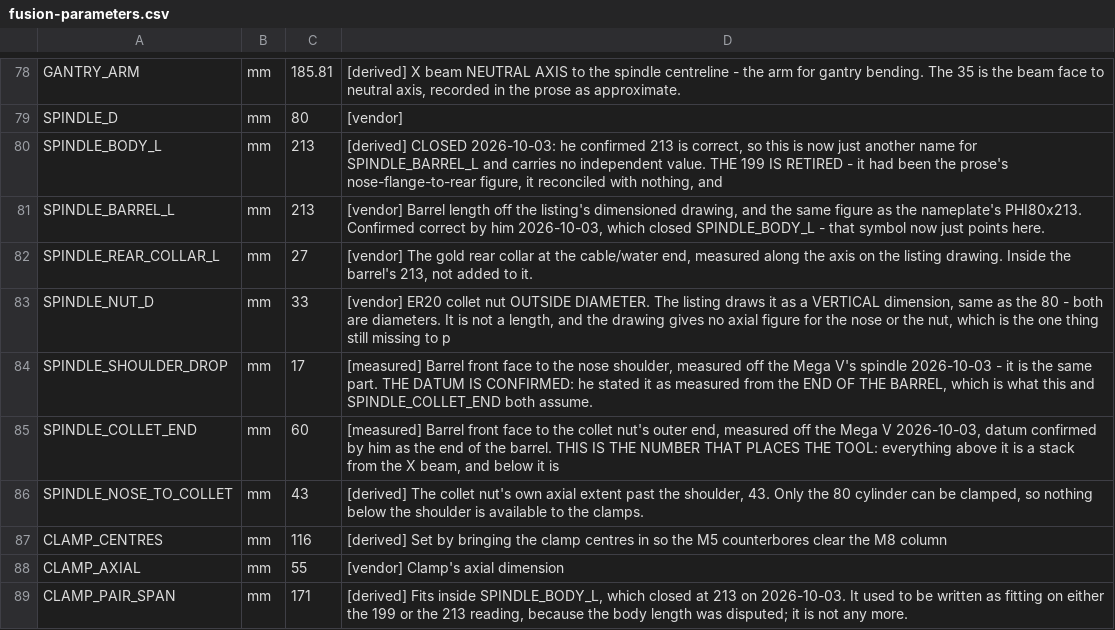
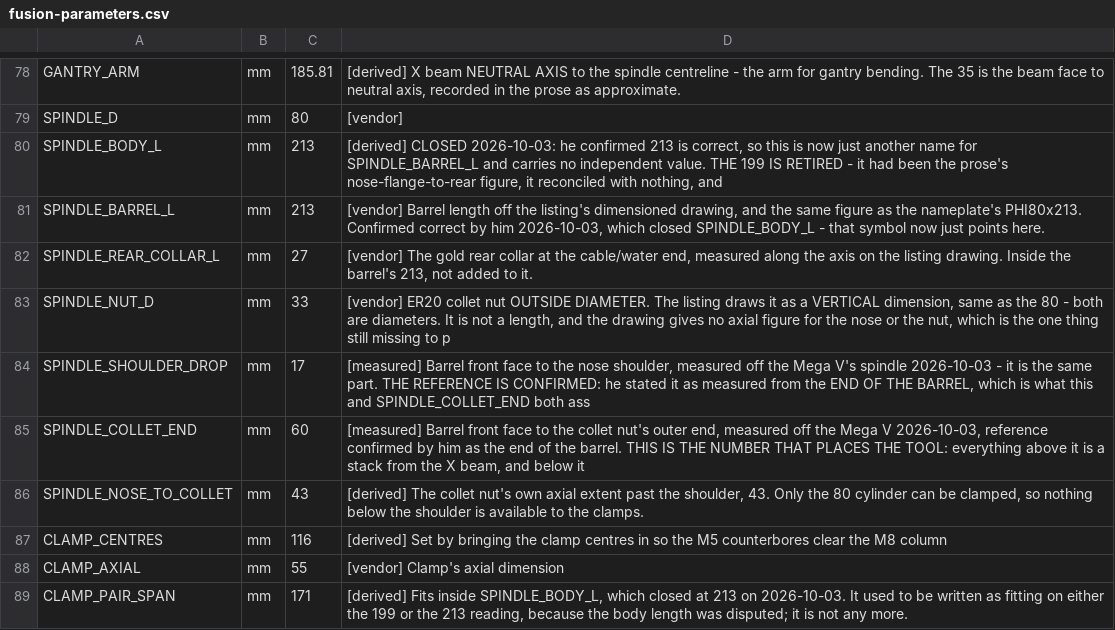
Before and after one commit to ioSenderV2/CNCBuild, a CSV file: dimensions/fusion-parameters.csv, drawn as a sheet; only a part is shown, gaps mark what is left out.

```diff
--- a/dimensions/fusion-parameters.csv
+++ b/dimensions/fusion-parameters.csv
@@ -83,4 +83,4 @@ SPINDLE_REAR_COLLAR_L,mm,27,"[vendor] The gold rear collar at the cable/water en
 SPINDLE_NUT_D,mm,33,"[vendor] ER20 collet nut OUTSIDE DIAMETER. The listing draws it as a VERTICAL dimension, same as the 80 - both are diameters. It is not a length, and the drawing gives no axial figure for the nose or the nut, which is the one thing still missing to p"
-SPINDLE_SHOULDER_DROP,mm,17,"[measured] Barrel front face to the nose shoulder, measured off the Mega V's spindle 2026-10-03 - it is the same part. THE DATUM IS CONFIRMED: he stated it as measured from the END OF THE BARREL, which is what this and SPINDLE_COLLET_END both assume."
-SPINDLE_COLLET_END,mm,60,"[measured] Barrel front face to the collet nut's outer end, measured off the Mega V 2026-10-03, datum confirmed by him as the end of the barrel. THIS IS THE NUMBER THAT PLACES THE TOOL: everything above it is a stack from the X beam, and below it is "
+SPINDLE_SHOULDER_DROP,mm,17,"[measured] Barrel front face to the nose shoulder, measured off the Mega V's spindle 2026-10-03 - it is the same part. THE REFERENCE IS CONFIRMED: he stated it as measured from the END OF THE BARREL, which is what this and SPINDLE_COLLET_END both ass"
+SPINDLE_COLLET_END,mm,60,"[measured] Barrel front face to the collet nut's outer end, measured off the Mega V 2026-10-03, reference confirmed by him as the end of the barrel. THIS IS THE NUMBER THAT PLACES THE TOOL: everything above it is a stack from the X beam, and below it"
 SPINDLE_NOSE_TO_COLLET,mm,43,"[derived] The collet nut's own axial extent past the shoulder, 43. Only the 80 cylinder can be clamped, so nothing below the shoulder is available to the clamps."
```
Also changed, not shown: 17 other files.
